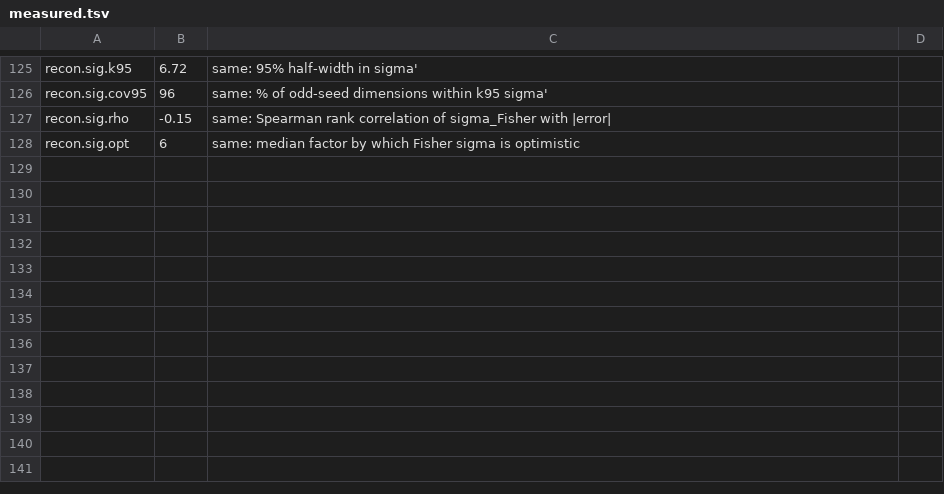
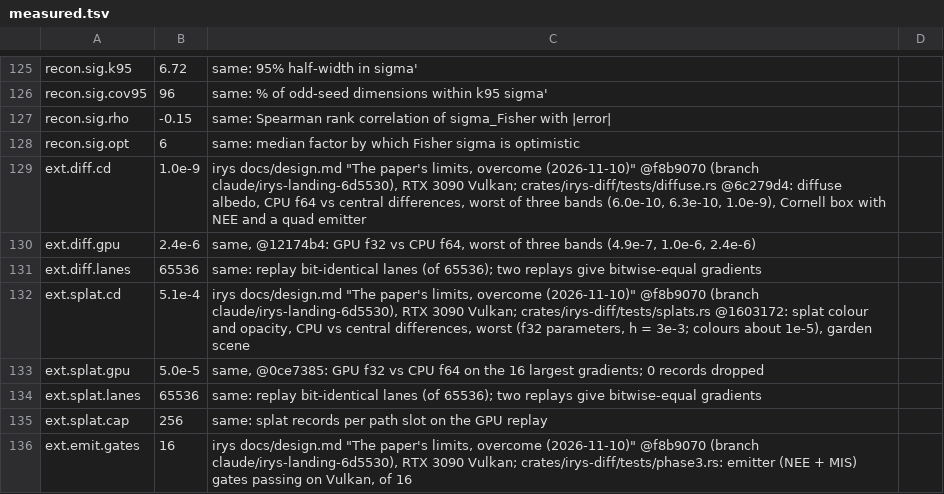
Before and after one commit to muni-works/muni, a TSV file: paper/irys/data/measured.tsv, drawn as a sheet; only a part is shown, gaps mark what is left out.

```diff
--- a/paper/irys/data/measured.tsv
+++ b/paper/irys/data/measured.tsv
@@ -128 +128,9 @@ recon.sig.rho	-0.15	same: Spearman rank correlation of sigma_Fisher with |error|
 recon.sig.opt	6	same: median factor by which Fisher sigma is optimistic
+ext.diff.cd	1.0e-9	irys docs/design.md "The paper's limits, overcome (2026-11-10)" @f8b9070 (branch claude/irys-landing-6d5530), RTX 3090 Vulkan; crates/irys-diff/tests/diffuse.rs @6c279d4: diffuse albedo, CPU f64 vs central differences, worst of three bands (6.0e-10, 6.3e-10, 1.0e-9), Cornell box with NEE and a quad emitter
+ext.diff.gpu	2.4e-6	same, @12174b4: GPU f32 vs CPU f64, worst of three bands (4.9e-7, 1.0e-6, 2.4e-6)
+ext.diff.lanes	65536	same: replay bit-identical lanes (of 65536); two replays give bitwise-equal gradients
+ext.splat.cd	5.1e-4	irys docs/design.md "The paper's limits, overcome (2026-11-10)" @f8b9070 (branch claude/irys-landing-6d5530), RTX 3090 Vulkan; crates/irys-diff/tests/splats.rs @1603172: splat colour and opacity, CPU vs central differences, worst (f32 parameters, h = 3e-3; colours about 1e-5), garden scene
+ext.splat.gpu	5.0e-5	same, @0ce7385: GPU f32 vs CPU f64 on the 16 largest gradients; 0 records dropped
+ext.splat.lanes	65536	same: replay bit-identical lanes (of 65536); two replays give bitwise-equal gradients
+ext.splat.cap	256	same: splat records per path slot on the GPU replay
+ext.emit.gates	16	irys docs/design.md "The paper's limits, overcome (2026-11-10)" @f8b9070 (branch claude/irys-landing-6d5530), RTX 3090 Vulkan; crates/irys-diff/tests/phase3.rs: emitter (NEE + MIS) gates passing on Vulkan, of 16
```
Also changed, not shown: 2 other files.
